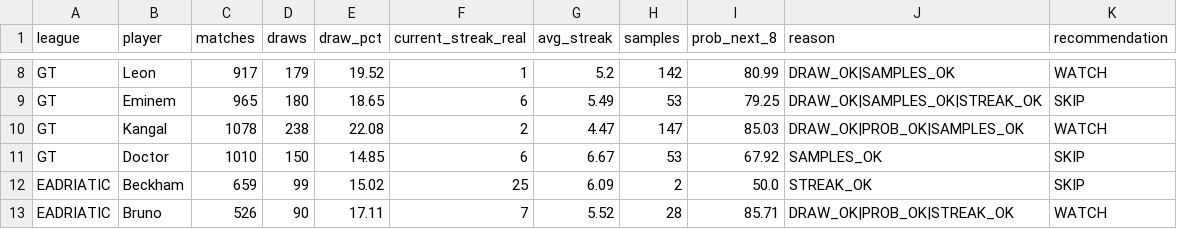
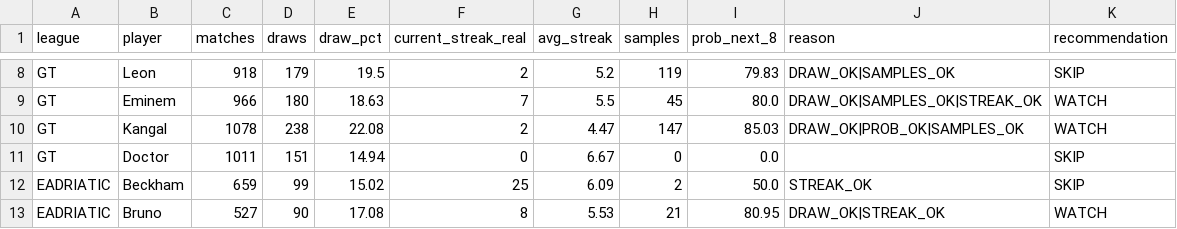
Before and after one commit to dgonzalez13/esports-tracker-full, a CSV file: opportunity_input.csv, drawn as a sheet; only a part is shown, gaps mark what is left out; the diff covers the shown part only; the diff names each change by its address in the sheet, - before the commit and + after, or states it on an @@ line.

```diff
--- a/opportunity_input.csv
+++ b/opportunity_input.csv
-C8 (matches): 917
+C8 (matches): 918
-E8 (draw_pct): 19.52
+E8 (draw_pct): 19.5
-F8 (current_streak_real): 1
+F8 (current_streak_real): 2
-H8 (samples): 142
+H8 (samples): 119
-I8 (prob_next_8): 80.99
+I8 (prob_next_8): 79.83
-K8 (recommendation): WATCH
+K8 (recommendation): SKIP
-C9 (matches): 965
+C9 (matches): 966
-E9 (draw_pct): 18.65
+E9 (draw_pct): 18.63
-F9 (current_streak_real): 6
+F9 (current_streak_real): 7
-G9 (avg_streak): 5.49
+G9 (avg_streak): 5.5
-H9 (samples): 53
+H9 (samples): 45
-I9 (prob_next_8): 79.25
+I9 (prob_next_8): 80.0
-K9 (recommendation): SKIP
+K9 (recommendation): WATCH
-C11 (matches): 1010
+C11 (matches): 1011
-D11 (draws): 150
+D11 (draws): 151
-E11 (draw_pct): 14.85
+E11 (draw_pct): 14.94
-F11 (current_streak_real): 6
+F11 (current_streak_real): 0
-H11 (samples): 53
+H11 (samples): 0
-I11 (prob_next_8): 67.92
+I11 (prob_next_8): 0.0
-J11 (reason): SAMPLES_OK
+J11 (reason): (empty)
-C13 (matches): 526
+C13 (matches): 527
-E13 (draw_pct): 17.11
+E13 (draw_pct): 17.08
-F13 (current_streak_real): 7
+F13 (current_streak_real): 8
-G13 (avg_streak): 5.52
+G13 (avg_streak): 5.53
-H13 (samples): 28
+H13 (samples): 21
-I13 (prob_next_8): 85.71
+I13 (prob_next_8): 80.95
-J13 (reason): DRAW_OK|PROB_OK|STREAK_OK
+J13 (reason): DRAW_OK|STREAK_OK
```
Also changed, not shown: 76 edited cells elsewhere in this file, 3 other files.
